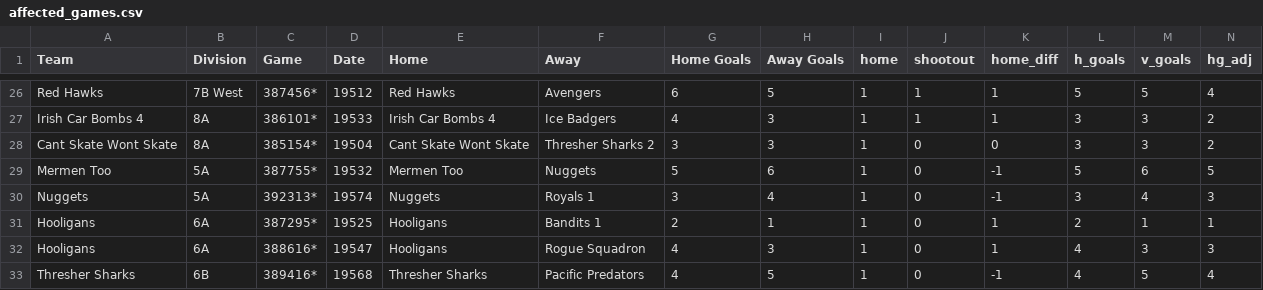
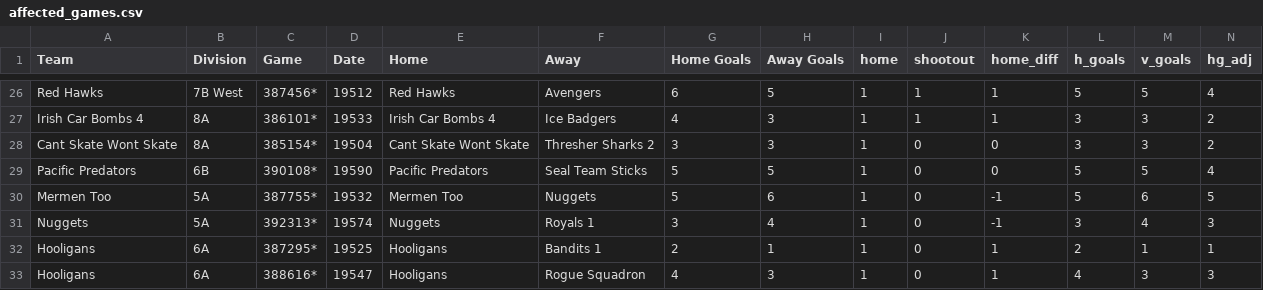
Before and after one commit to dsdaveh/siahl-ringers, a CSV file: code/siahl_ringers/affected_games.csv, drawn as a sheet; only a part is shown, gaps mark what is left out; the shorter side is filled out with more unchanged rows; rows hold the shown columns only; the diff names each change by its address in the sheet, - before the commit and + after, or states it on an @@ line.

```diff
--- a/code/siahl_ringers/affected_games.csv
+++ b/code/siahl_ringers/affected_games.csv
+row 29: Pacific Predators | 6B | 390108* | 19590 | Pacific Predators | Seal Team Sticks | 5 | 5 | 1 | 0 | 0 | 5 | 5 | 4
```
Also changed, not shown: 14 other files.
